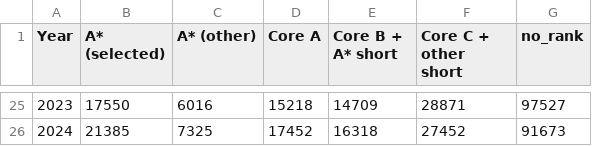
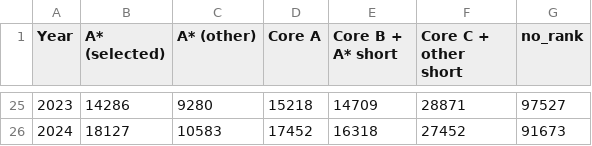
Before and after one commit to jtapolcai/corePaperList, a CSV file: core_combined_by_year_transposed.csv, drawn as a sheet; only a part is shown, gaps mark what is left out; the diff covers the shown part only.

```diff
--- a/core_combined_by_year_transposed.csv
+++ b/core_combined_by_year_transposed.csv
@@ -25,2 +25,2 @@ Year;A* (selected);A* (other);Core A;Core B + A* short;Core C + other short;no_r
-2023;17550;6016;15218;14709;28871;97527
-2024;21385;7325;17452;16318;27452;91673
+2023;14286;9280;15218;14709;28871;97527
+2024;18127;10583;17452;16318;27452;91673
```
Also changed, not shown: 64 edited cells elsewhere in this file, authors_data.csv, 5 other files.
